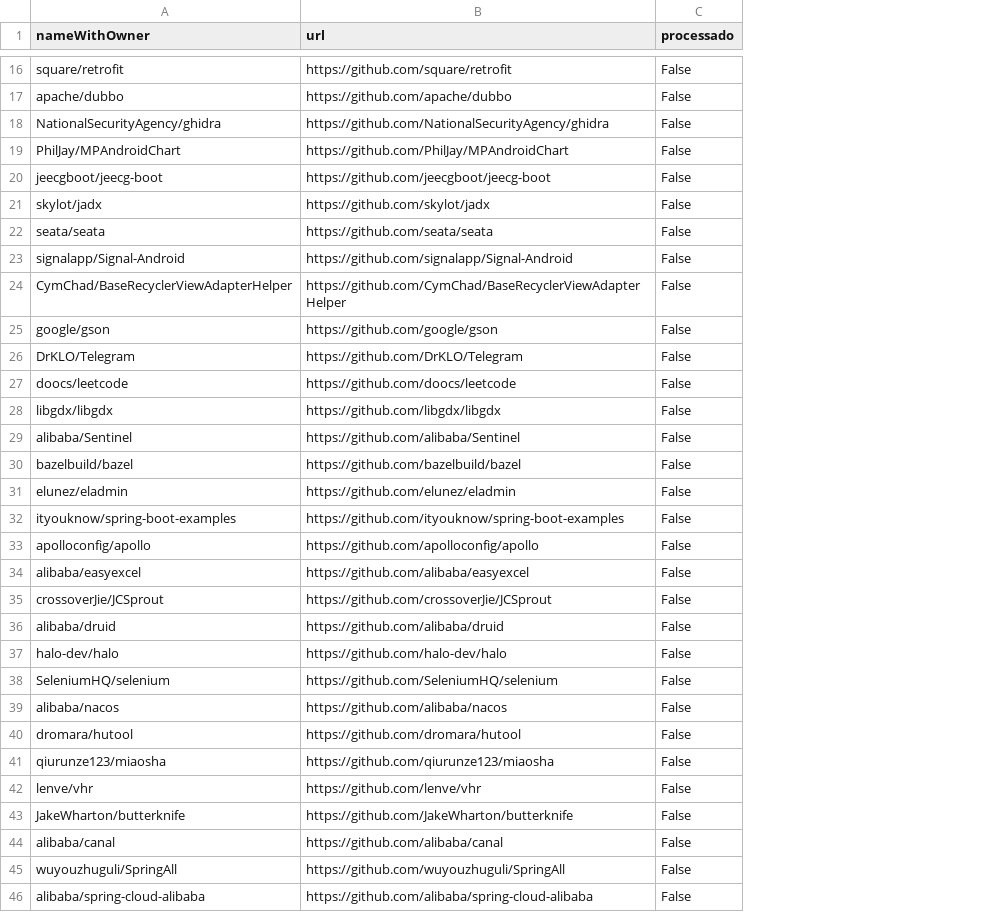
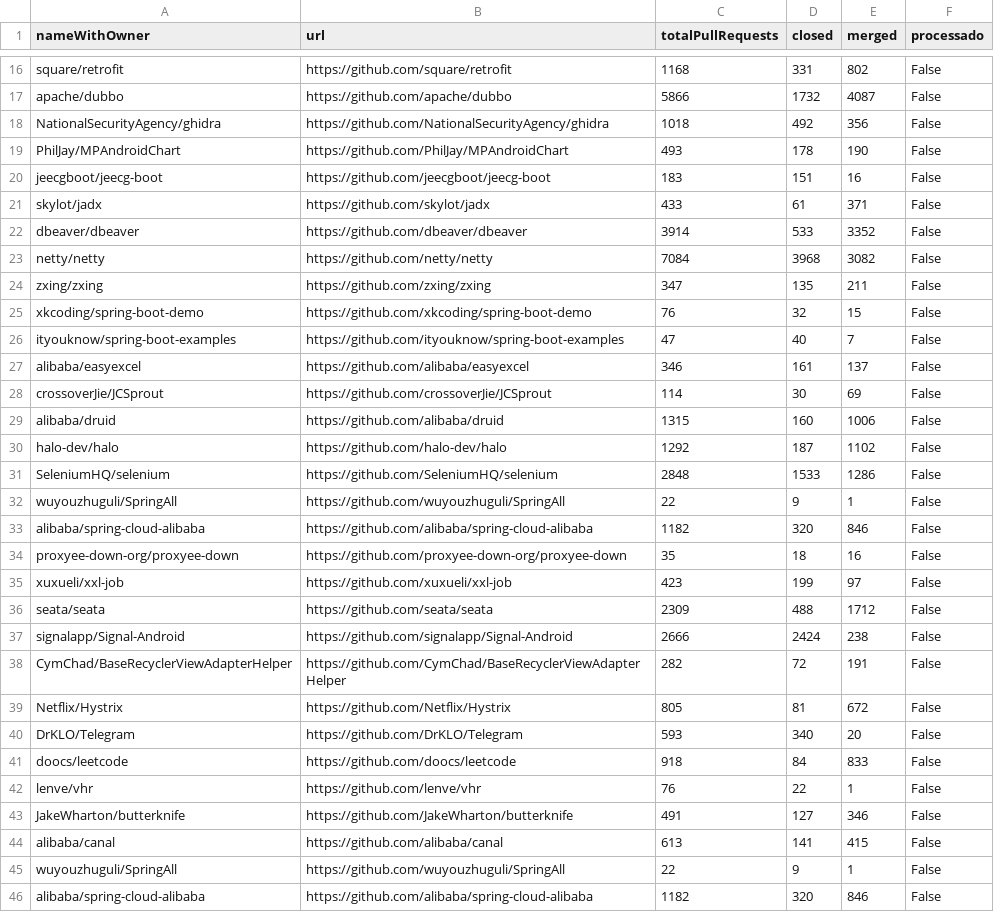
Before and after one commit to PedroBelo1550/tis-6, a CSV file: repositorios.csv, drawn as a sheet; only a part is shown, gaps mark what is left out; removed rows and columns are numbered as before the commit, all else as after; the diff covers the shown part only; the diff names each change by its address in the sheet, - before the commit and + after, or states it on an @@ line.

Commit message:
request repositórios

```diff
--- a/repositorios.csv
+++ b/repositorios.csv
+column C (totalPullRequests), rows 16-21: 1168 | 5866 | 1018 | 493 | 183 | 433; rows 23-24: 7084 | 347; rows 26-31: 47 | 346 | 114 | 1315 | 1292 | 2848; row 33: 1182; rows 41-46: 918 | 76 | 491 | 613 | 22 | 1182
+column D (closed), rows 16-21: 331 | 1732 | 492 | 178 | 151 | 61; rows 23-24: 3968 | 135; rows 26-31: 40 | 161 | 30 | 160 | 187 | 1533; row 33: 320; rows 41-46: 84 | 22 | 127 | 141 | 9 | 320
+column E (merged), rows 16-21: 802 | 4087 | 356 | 190 | 16 | 371; rows 23-24: 3082 | 211; rows 26-31: 7 | 137 | 69 | 1006 | 1102 | 1286; row 33: 846; rows 41-46: 833 | 1 | 346 | 415 | 1 | 846
+row 22: dbeaver/dbeaver | https://github.com/dbeaver/dbeaver | 3914 | 533 | 3352 | False
-A23 (nameWithOwner): seata/seata
+A23 (nameWithOwner): netty/netty
-B23 (url): https://github.com/seata/seata
+B23 (url): https://github.com/netty/netty
-row 25: google/gson | https://github.com/google/gson | False
-row 27: doocs/leetcode | https://github.com/doocs/leetcode | False
-A24 (nameWithOwner): libgdx/libgdx
+A24 (nameWithOwner): zxing/zxing
-B24 (url): https://github.com/libgdx/libgdx
+B24 (url): https://github.com/zxing/zxing
-row 29: alibaba/Sentinel | https://github.com/alibaba/Sentinel | False
-row 30: bazelbuild/bazel | https://github.com/bazelbuild/bazel | False
-row 31: elunez/eladmin | https://github.com/elunez/eladmin | False
+row 25: xkcoding/spring-boot-demo | https://github.com/xkcoding/spring-boot-demo | 76 | 32 | 15 | False
-row 33: apolloconfig/apollo | https://github.com/apolloconfig/apollo | False
+row 32: wuyouzhuguli/SpringAll | https://github.com/wuyouzhuguli/SpringAll | 22 | 9 | 1 | False
-A33 (nameWithOwner): alibaba/nacos
+A33 (nameWithOwner): alibaba/spring-cloud-alibaba
-B33 (url): https://github.com/alibaba/nacos
+B33 (url): https://github.com/alibaba/spring-cloud-alibaba
+row 34: proxyee-down-org/proxyee-down | https://github.com/proxyee-down-org/proxyee-down | 35 | 18 | 16 | False
+row 35: xuxueli/xxl-job | https://github.com/xuxueli/xxl-job | 423 | 199 | 97 | False
+row 36: seata/seata | https://github.com/seata/seata | 2309 | 488 | 1712 | False
@@ row 23 moved to row 37: signalapp/Signal-Android @@
@@ row 24 moved to row 38: CymChad/BaseRecyclerViewAdapterHelper @@
+row 39: Netflix/Hystrix | https://github.com/Netflix/Hystrix | 805 | 81 | 672 | False
@@ row 26 moved to row 40: DrKLO/Telegram @@
-A41 (nameWithOwner): dromara/hutool
+A41 (nameWithOwner): doocs/leetcode
-B41 (url): https://github.com/dromara/hutool
+B41 (url): https://github.com/doocs/leetcode
-row 41: qiurunze123/miaosha | https://github.com/qiurunze123/miaosha | False
```
Also changed, not shown: 6 added rows, 6 removed rows and 8 edited cells elsewhere in this file, 1 other file.
